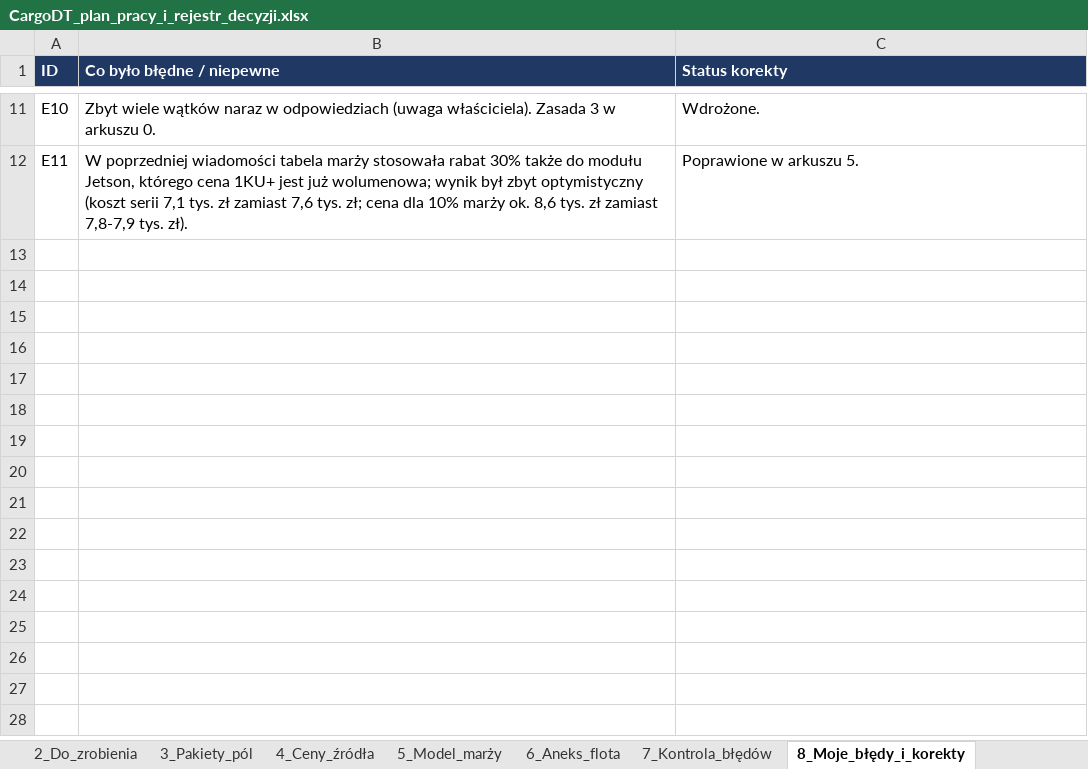
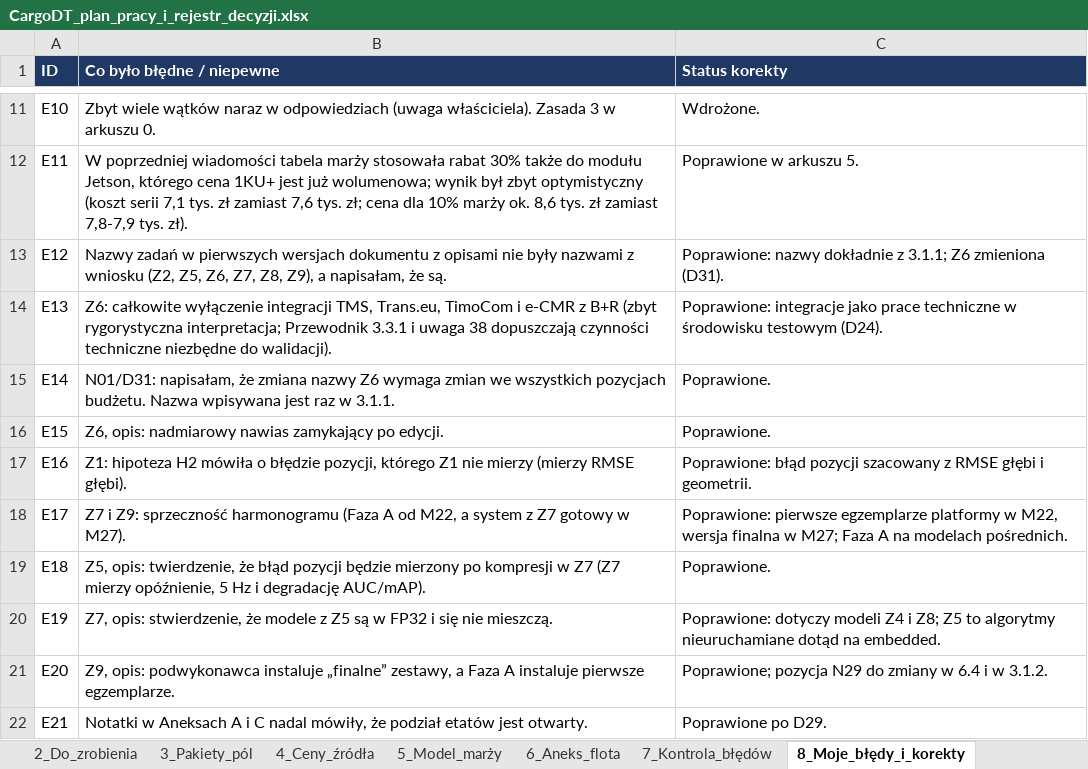
Before and after one commit to retajczyke/smart, an Excel workbook: CargoDT_plan_pracy_i_rejestr_decyzji.xlsx, sheet 8_Moje_błędy_i_korekty, drawn as a sheet; only a part is shown, gaps mark what is left out; values as stored, in another font and other column widths than the file's, no borders; the diff names each change by its address in the sheet, - before the commit and + after, or states it on an @@ line.

```diff
--- a/CargoDT_plan_pracy_i_rejestr_decyzji.xlsx (sheet 8_Moje_błędy_i_korekty)
+++ b/CargoDT_plan_pracy_i_rejestr_decyzji.xlsx (sheet 8_Moje_błędy_i_korekty)
+row 13: E12 | Nazwy zadań w pierwszych wersjach dokumentu z opisami nie były nazwami z wniosku (Z2, Z5, Z6, Z7, Z8, Z9), a napisałam, że są. | Poprawione: nazwy dokładnie z 3.1.1; Z6 zmieniona (D31).
+row 14: E13 | Z6: całkowite wyłączenie integracji TMS, Trans.eu, TimoCom i e-CMR z B+R (zbyt rygorystyczna interpretacja; Przewodnik 3.3.1 i uwaga 38 dopuszczają czynności techniczne niezbędne do walidacji). | Poprawione: integracje jako prace techniczne w środowisku testowym (D24).
+row 15: E14 | N01/D31: napisałam, że zmiana nazwy Z6 wymaga zmian we wszystkich pozycjach budżetu. Nazwa wpisywana jest raz w 3.1.1. | Poprawione.
+row 16: E15 | Z6, opis: nadmiarowy nawias zamykający po edycji. | Poprawione.
+row 17: E16 | Z1: hipoteza H2 mówiła o błędzie pozycji, którego Z1 nie mierzy (mierzy RMSE głębi). | Poprawione: błąd pozycji szacowany z RMSE głębi i geometrii.
+row 18: E17 | Z7 i Z9: sprzeczność harmonogramu (Faza A od M22, a system z Z7 gotowy w M27). | Poprawione: pierwsze egzemplarze platformy w M22, wersja finalna w M27; Faza A na modelach pośrednich.
+row 19: E18 | Z5, opis: twierdzenie, że błąd pozycji będzie mierzony po kompresji w Z7 (Z7 mierzy opóźnienie, 5 Hz i degradację AUC/mAP). | Poprawione.
+row 20: E19 | Z7, opis: stwierdzenie, że modele z Z5 są w FP32 i się nie mieszczą. | Poprawione: dotyczy modeli Z4 i Z8; Z5 to algorytmy nieuruchamiane dotąd na embedded.
+row 21: E20 | Z9, opis: podwykonawca instaluje „finalne” zestawy, a Faza A instaluje pierwsze egzemplarze. | Poprawione; pozycja N29 do zmiany w 6.4 i w 3.1.2.
+row 22: E21 | Notatki w Aneksach A i C nadal mówiły, że podział etatów jest otwarty. | Poprawione po D29.
```
Also changed, not shown: sheet 9_Niespójności, 1 other file.
